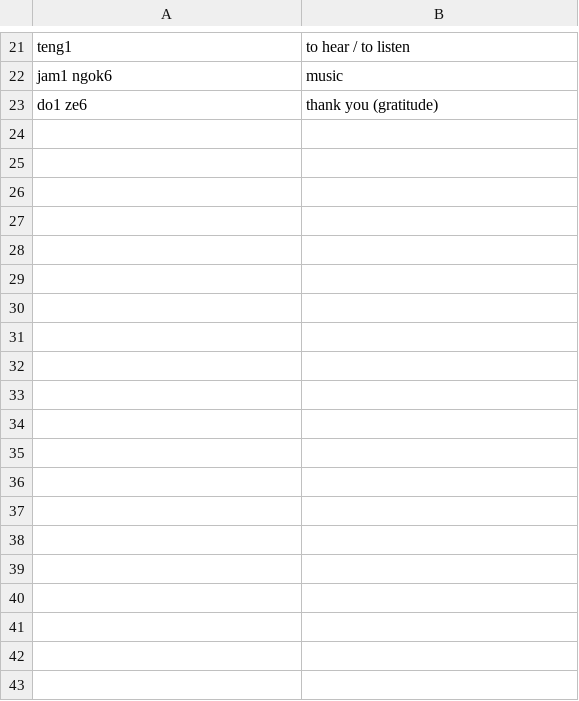
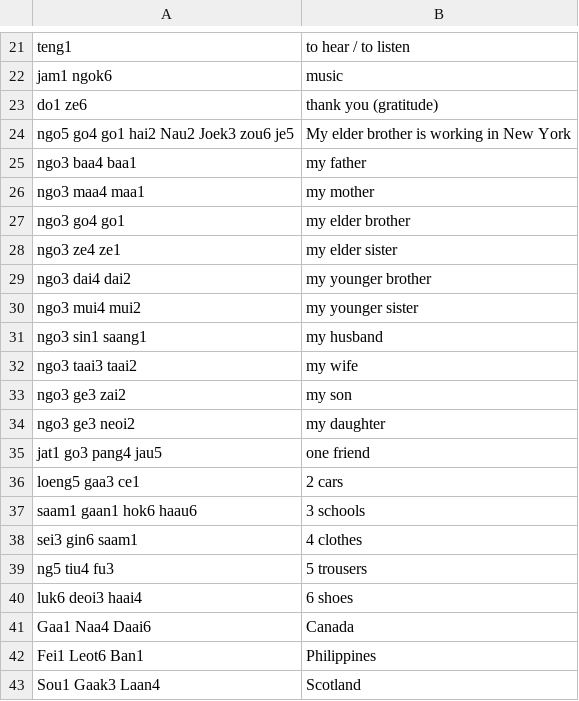
Before and after one commit to cento/Anki-Flashcards-for-Cantonese, a CSV file: lesson5.csv, drawn as a sheet; only a part is shown, gaps mark what is left out; the diff covers the shown part only; the diff names each change by its address in the sheet, - before the commit and + after, or states it on an @@ line.

Commit message:
lesson 5 done

```diff
--- a/lesson5.csv
+++ b/lesson5.csv
+row 24: ngo5 go4 go1 hai2 Nau2 Joek3 zou6 je5 | My elder brother is working in New York
+row 25: ngo3 baa4 baa1 | my father
+row 26: ngo3 maa4 maa1 | my mother
+row 27: ngo3 go4 go1 | my elder brother
+row 28: ngo3 ze4 ze1 | my elder sister
+row 29: ngo3 dai4 dai2 | my younger brother
+row 30: ngo3 mui4 mui2 | my younger sister
+row 31: ngo3 sin1 saang1 | my husband
+row 32: ngo3 taai3 taai2 | my wife
+row 33: ngo3 ge3 zai2 | my son
+row 34: ngo3 ge3 neoi2 | my daughter
+row 35: jat1 go3 pang4 jau5 | one friend
+row 36: loeng5 gaa3 ce1 | 2 cars
+row 37: saam1 gaan1 hok6 haau6 | 3 schools
+row 38: sei3 gin6 saam1 | 4 clothes
+row 39: ng5 tiu4 fu3 | 5 trousers
+row 40: luk6 deoi3 haai4 | 6 shoes
+row 41: Gaa1 Naa4 Daai6 | Canada
+row 42: Fei1 Leot6 Ban1 | Philippines
+row 43: Sou1 Gaak3 Laan4 | Scotland
```
Also changed, not shown: 67 added rows and 1 edited cell elsewhere in this file.
